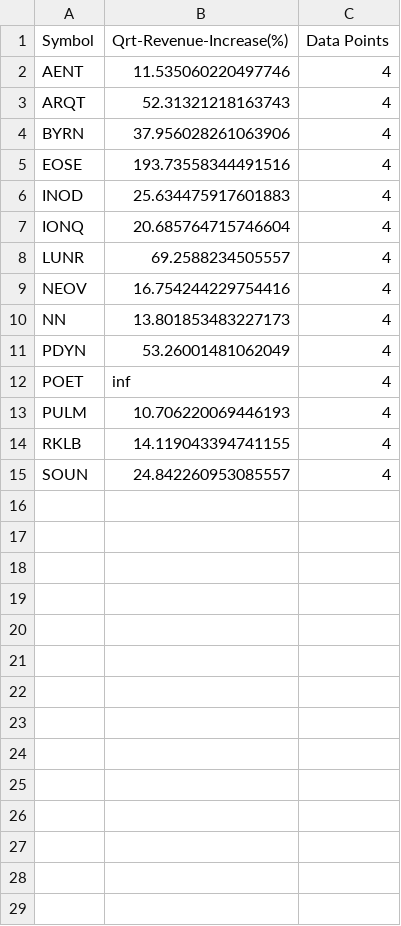
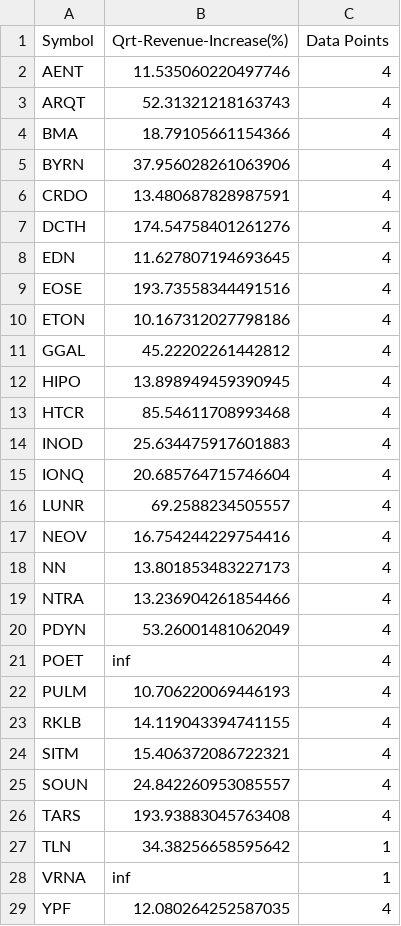
Before and after one commit to Mihaii2/Trader_Companion, a CSV file: flask_microservice_stocks_filterer/stocks_filtering_application/ranking_screens/results/quarterly_sales_acceleration_stocks.csv, drawn as a sheet; the diff names each change by its address in the sheet, - before the commit and + after, or states it on an @@ line.

```diff
--- a/flask_microservice_stocks_filterer/stocks_filtering_application/ranking_screens/results/quarterly_sales_acceleration_stocks.csv
+++ b/flask_microservice_stocks_filterer/stocks_filtering_application/ranking_screens/results/quarterly_sales_acceleration_stocks.csv
+row 4: BMA | 18.79105661154366 | 4
+row 6: CRDO | 13.480687828987591 | 4
+row 7: DCTH | 174.54758401261276 | 4
+row 8: EDN | 11.627807194693645 | 4
+row 10: ETON | 10.167312027798186 | 4
+row 11: GGAL | 45.22202261442812 | 4
+row 12: HIPO | 13.898949459390945 | 4
+row 13: HTCR | 85.54611708993468 | 4
+row 19: NTRA | 13.236904261854466 | 4
+row 24: SITM | 15.406372086722321 | 4
+row 26: TARS | 193.93883045763408 | 4
+row 27: TLN | 34.38256658595642 | 1
+row 28: VRNA | inf | 1
+row 29: YPF | 12.080264252587035 | 4
```
Also changed, not shown: flask_microservice_stocks_filterer/stocks_filtering_application/banned_stocks/banned_stocks.csv, flask_microservice_stocks_filterer/stocks_filtering_application/ranking_screens/results/top_price_increase_1y.csv, 35 other files.
